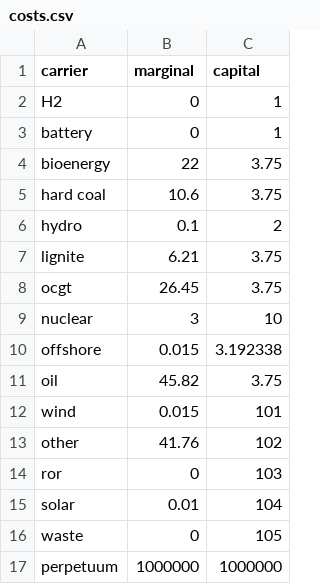
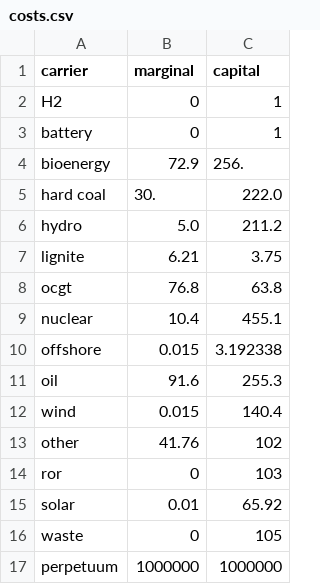
Before and after one commit to alexfias/ReVietSys, a CSV file: costs.csv, drawn as a sheet.

Commit message:
updated costs

```diff
--- a/costs.csv
+++ b/costs.csv
@@ -3,14 +3,14 @@ H2,0,1
 battery,0,1
-bioenergy,22,3.75
-hard coal,10.6,3.75
-hydro,0.1,2
+bioenergy,72.9,256.
+hard coal,30.,222.0
+hydro,5.0,211.2
 lignite,6.21,3.75
-ocgt,26.45,3.75
-nuclear,3,10
+ocgt,76.8,63.8
+nuclear,10.4,455.1
 offshore,0.015,3.192338
-oil,45.82,3.75
-wind,0.015,101
+oil,91.6,255.3
+wind,0.015,140.4
 other,41.76,102
 ror,0,103
-solar,0.01,104
+solar,0.01,65.92
 waste,0,105
```
